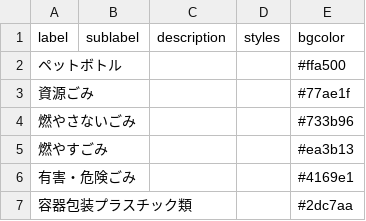
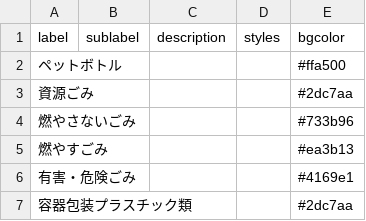
Before and after one commit to arigatotenshi/5374, a CSV file: data/description.csv, drawn as a sheet.

Commit message:
Update description.csv

```diff
--- a/data/description.csv
+++ b/data/description.csv
@@ -2,3 +2,3 @@ label,sublabel,description,styles,bgcolor,,
 ペットボトル,,,,#ffa500,,
-資源ごみ,,,,#77ae1f,,
+資源ごみ,,,,#2dc7aa,,
 燃やさないごみ,,,,#733b96,,
```
